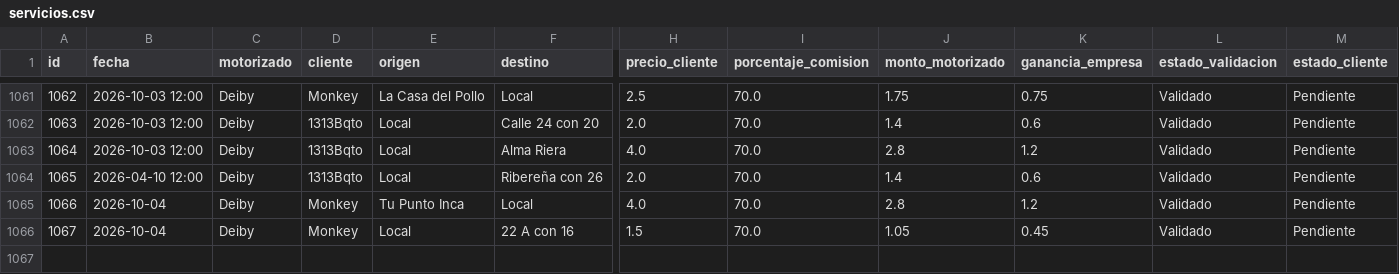
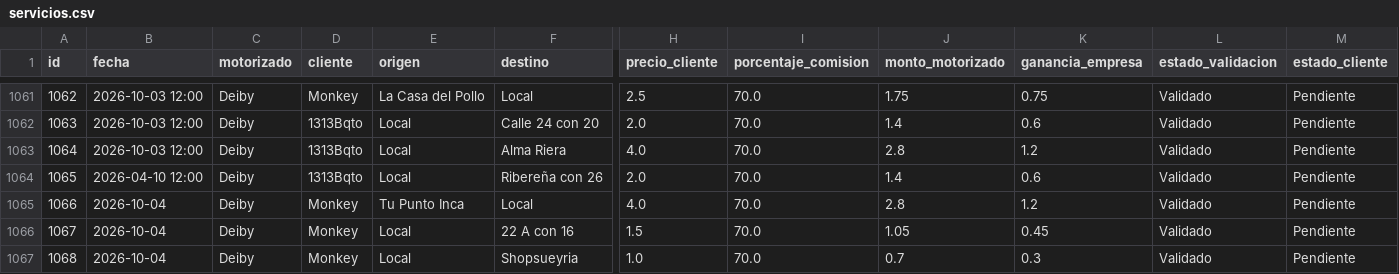
Before and after one commit to motovueltas-maker/Motovueltas-v2, a CSV file: servicios.csv, drawn as a sheet; only a part is shown, gaps mark what is left out; rows hold the shown columns only; the diff names each change by its address in the sheet, - before the commit and + after, or states it on an @@ line.

Commit message:
Nueva vuelta #1068 para Monkey

```diff
--- a/servicios.csv
+++ b/servicios.csv
+row 1067: 1068 | 2026-10-04 | Deiby | Monkey | Local | Shopsueyria | 1.0 | 70.0 | 0.7 | 0.3 | Validado | Pendiente
```
